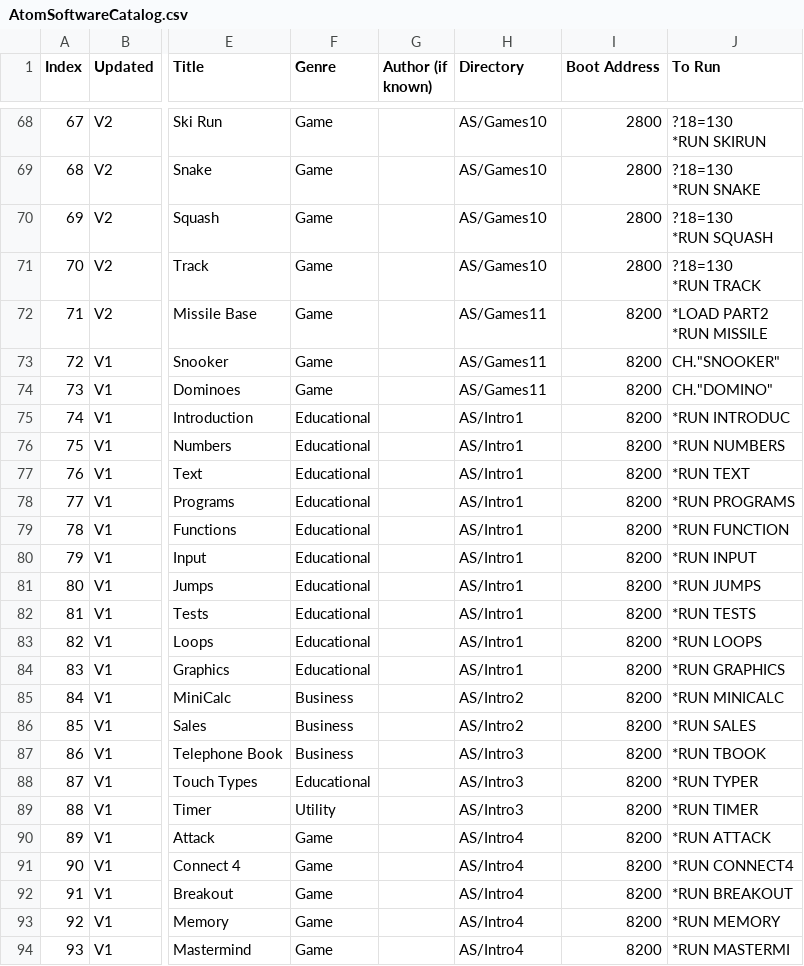
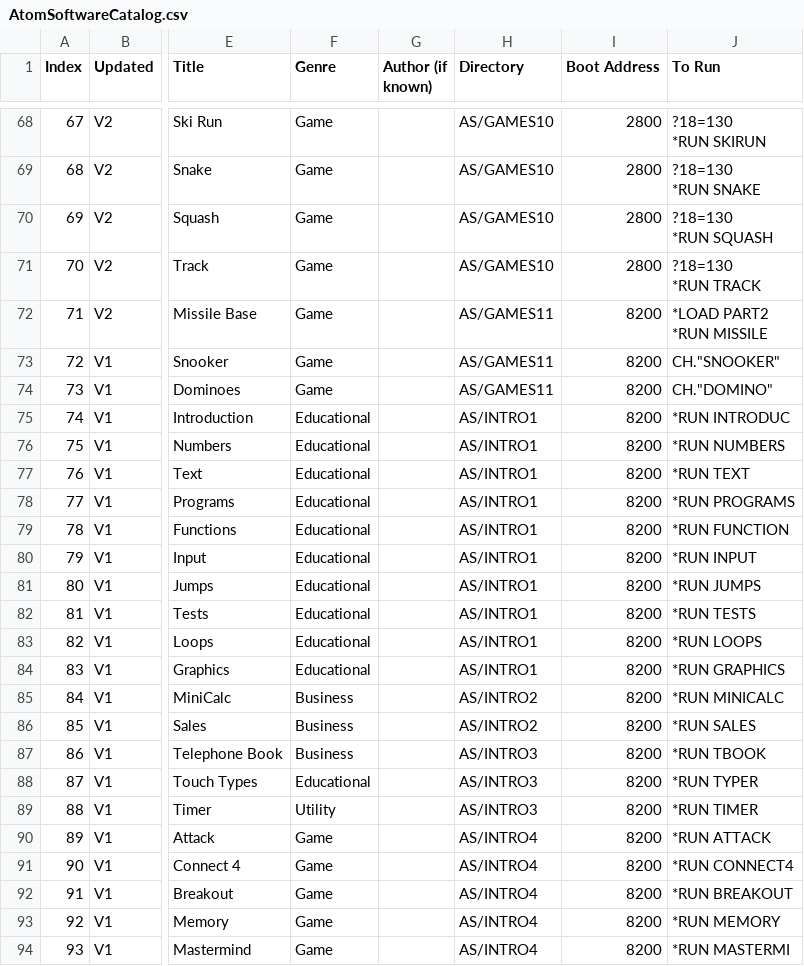
Before and after one commit to hoglet67/AtomSoftwareArchive, a CSV file: catalog/AtomSoftwareCatalog.csv, drawn as a sheet; only a part is shown, gaps mark what is left out; the diff covers the shown part only; the diff names each change by its address in the sheet, - before the commit and + after, or states it on an @@ line.

```diff
--- a/catalog/AtomSoftwareCatalog.csv
+++ b/catalog/AtomSoftwareCatalog.csv
-H68:H71 (Directory): AS/Games10
+H68:H71 (Directory): AS/GAMES10
-H72:H74 (Directory): AS/Games11
+H72:H74 (Directory): AS/GAMES11
-H75:H84 (Directory): AS/Intro1
+H75:H84 (Directory): AS/INTRO1
-H85:H86 (Directory): AS/Intro2
+H85:H86 (Directory): AS/INTRO2
-H87:H89 (Directory): AS/Intro3
+H87:H89 (Directory): AS/INTRO3
-H90:H94 (Directory): AS/Intro4
+H90:H94 (Directory): AS/INTRO4
```
Also changed, not shown: 76 edited cells elsewhere in this file.
